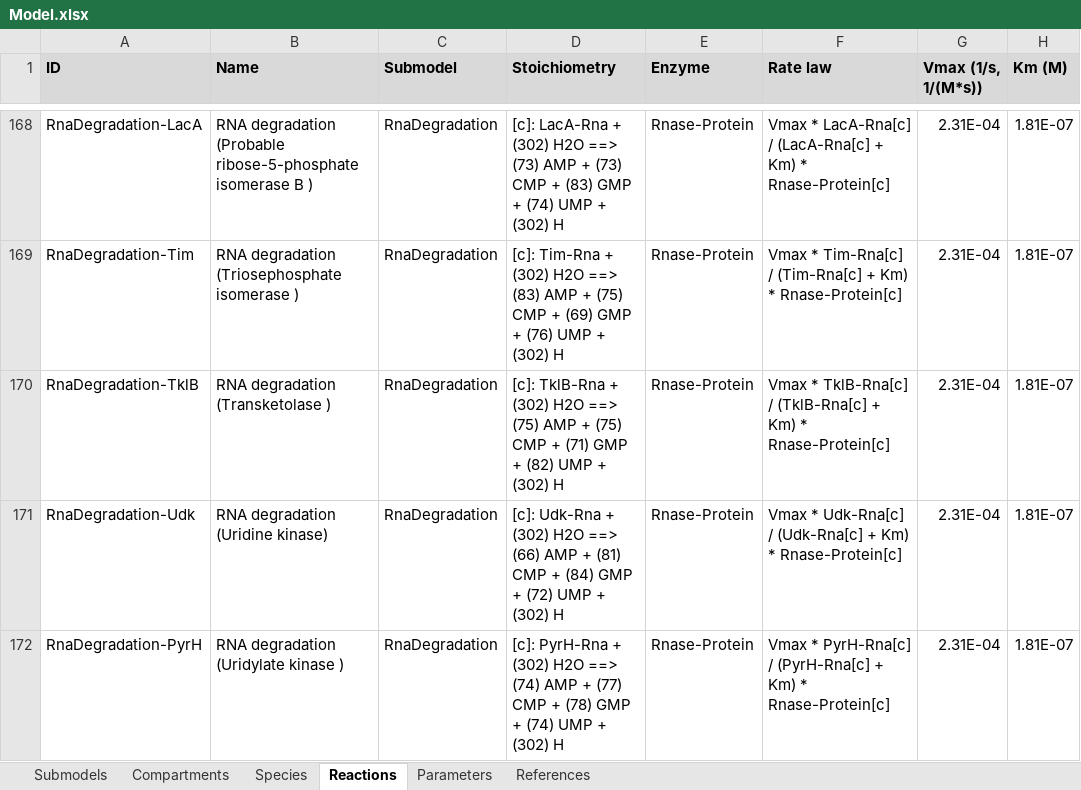
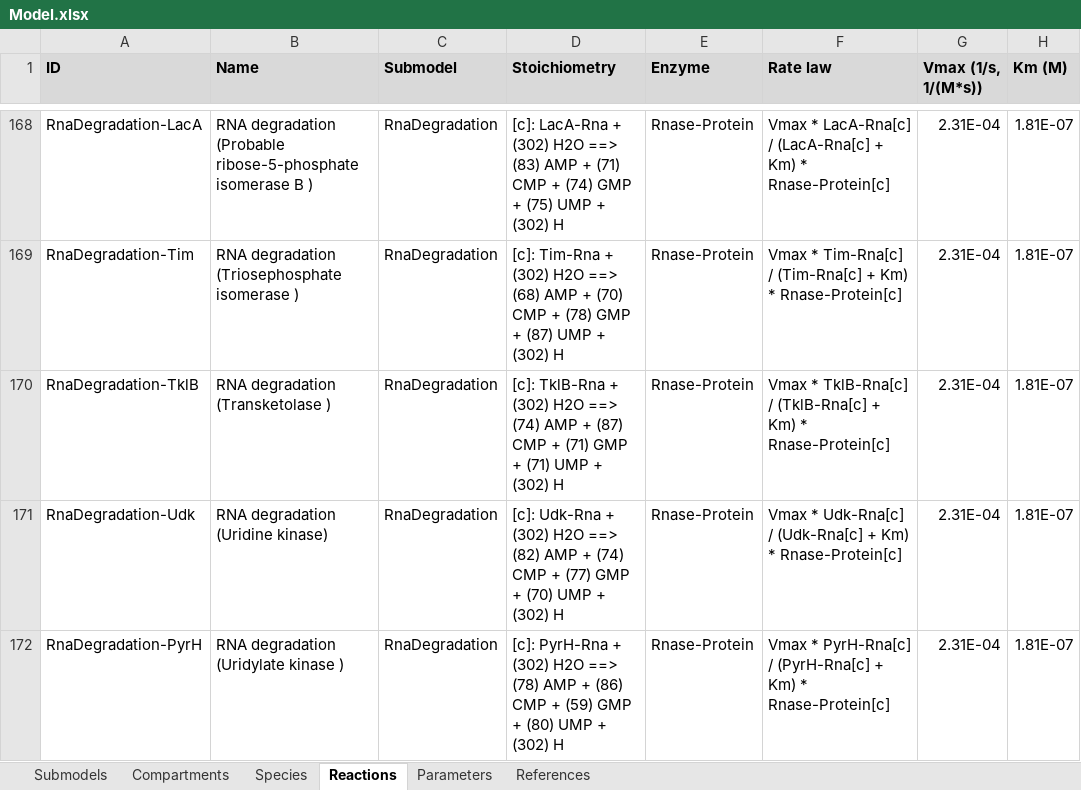
Before and after one commit to KarrLab/WcModelingTutorial, an Excel workbook: data/Model.xlsx, sheet Reactions, drawn as a sheet; only a part is shown, gaps mark what is left out; values as stored, in another font and other column widths than the file's, no borders; the diff covers the shown part only; the diff names each change by its address in the sheet, - before the commit and + after, or states it on an @@ line.

```diff
--- a/data/Model.xlsx (sheet Reactions)
+++ b/data/Model.xlsx (sheet Reactions)
-D168 (Stoichiometry): …H2O ==> (73) AMP + (73) CMP + (83) GMP + (74) UMP +…
+D168 (Stoichiometry): …H2O ==> (83) AMP + (71) CMP + (74) GMP + (75) UMP +…
-D169 (Stoichiometry): …H2O ==> (83) AMP + (75) CMP + (69) GMP + (76) UMP +…
+D169 (Stoichiometry): …H2O ==> (68) AMP + (70) CMP + (78) GMP + (87) UMP +…
-D170 (Stoichiometry): …H2O ==> (75) AMP + (75) CMP + (71) GMP + (82) UMP +…
+D170 (Stoichiometry): …H2O ==> (74) AMP + (87) CMP + (71) GMP + (71) UMP +…
-D171 (Stoichiometry): …H2O ==> (66) AMP + (81) CMP + (84) GMP + (72) UMP +…
+D171 (Stoichiometry): …H2O ==> (82) AMP + (74) CMP + (77) GMP + (70) UMP +…
-D172 (Stoichiometry): …H2O ==> (74) AMP + (77) CMP + (78) GMP + (74) UMP +…
+D172 (Stoichiometry): …H2O ==> (78) AMP + (86) CMP + (59) GMP + (80) UMP +…
```
Also changed, not shown: 86 edited cells elsewhere in this sheet, sheet Species, sheet Parameters, 1 other file.
